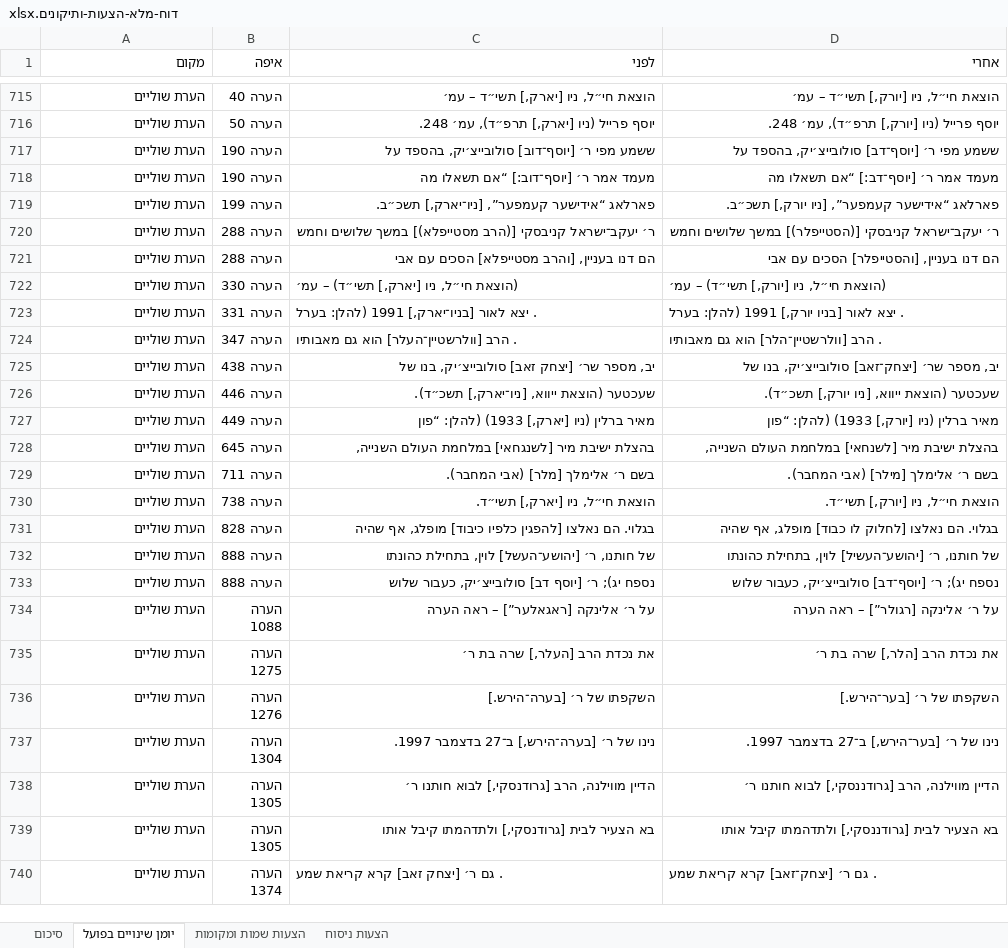
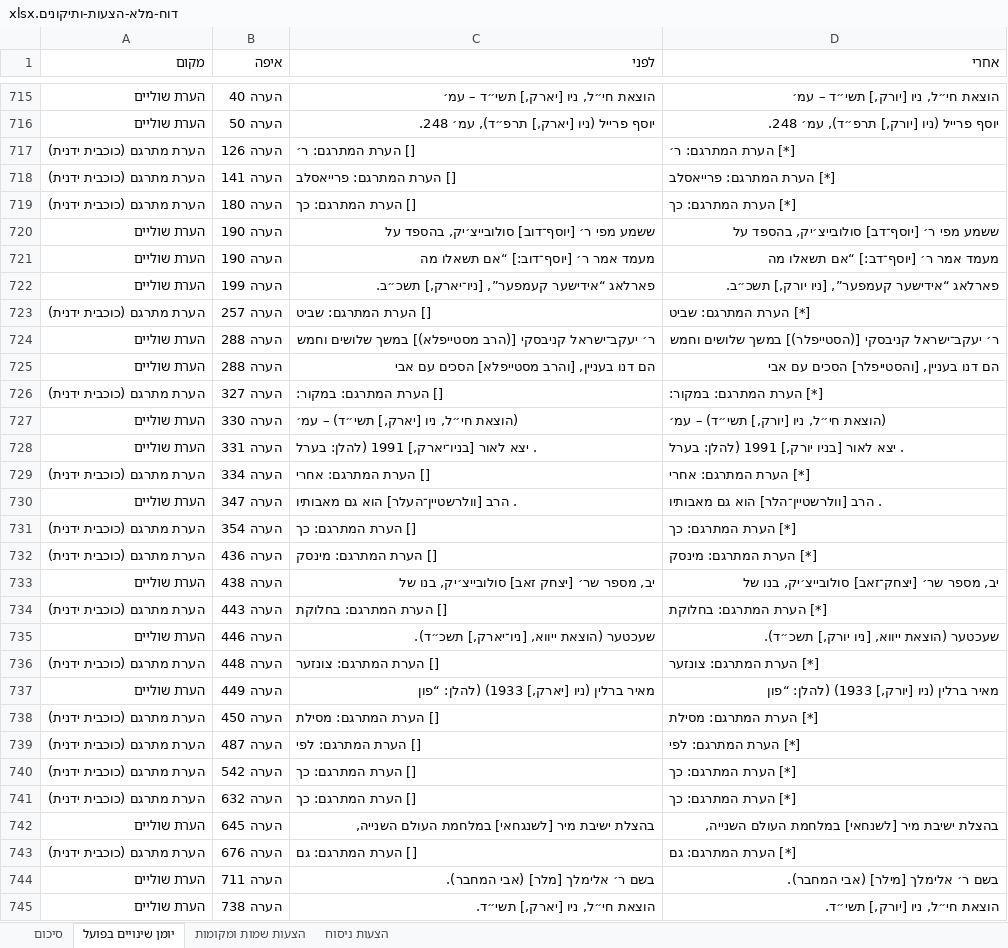
Before and after one commit to itamarlevi2016-cyber/ata, an Excel workbook: דוח-מלא-הצעות-ותיקונים.xlsx, sheet יומן שינויים בפועל, drawn as a sheet; only a part is shown, gaps mark what is left out; the shorter side is filled out with more unchanged rows; values as stored, in another font and other column widths than the file's, no borders; the diff covers the shown part only; the diff names each change by its address in the sheet, - before the commit and + after, or states it on an @@ line.

```diff
--- a/דוח-מלא-הצעות-ותיקונים.xlsx (sheet יומן שינויים בפועל)
+++ b/דוח-מלא-הצעות-ותיקונים.xlsx (sheet יומן שינויים בפועל)
+row 717: הערת מתרגם (כוכבית ידנית) | הערה 126 | [] הערת המתרגם: ר׳ | [*] הערת המתרגם: ר׳
+row 718: הערת מתרגם (כוכבית ידנית) | הערה 141 | [] הערת המתרגם: פרייאסלב | [*] הערת המתרגם: פרייאסלב
+row 719: הערת מתרגם (כוכבית ידנית) | הערה 180 | [] הערת המתרגם: כך | [*] הערת המתרגם: כך
+row 723: הערת מתרגם (כוכבית ידנית) | הערה 257 | [] הערת המתרגם: שביט | [*] הערת המתרגם: שביט
+row 726: הערת מתרגם (כוכבית ידנית) | הערה 327 | [] הערת המתרגם: במקור: | [*] הערת המתרגם: במקור:
+row 729: הערת מתרגם (כוכבית ידנית) | הערה 334 | [] הערת המתרגם: אחרי | [*] הערת המתרגם: אחרי
+row 731: הערת מתרגם (כוכבית ידנית) | הערה 354 | [] הערת המתרגם: כך | [*] הערת המתרגם: כך
+row 732: הערת מתרגם (כוכבית ידנית) | הערה 436 | [] הערת המתרגם: מינסק | [*] הערת המתרגם: מינסק
+row 734: הערת מתרגם (כוכבית ידנית) | הערה 443 | [] הערת המתרגם: בחלוקת | [*] הערת המתרגם: בחלוקת
+row 736: הערת מתרגם (כוכבית ידנית) | הערה 448 | [] הערת המתרגם: צונזער | [*] הערת המתרגם: צונזער
+row 738: הערת מתרגם (כוכבית ידנית) | הערה 450 | [] הערת המתרגם: מסילת | [*] הערת המתרגם: מסילת
+row 739: הערת מתרגם (כוכבית ידנית) | הערה 487 | [] הערת המתרגם: לפי | [*] הערת המתרגם: לפי
+row 740: הערת מתרגם (כוכבית ידנית) | הערה 542 | [] הערת המתרגם: כך | [*] הערת המתרגם: כך
+row 741: הערת מתרגם (כוכבית ידנית) | הערה 632 | [] הערת המתרגם: כך | [*] הערת המתרגם: כך
+row 743: הערת מתרגם (כוכבית ידנית) | הערה 676 | [] הערת המתרגם: גם | [*] הערת המתרגם: גם
```
Also changed, not shown: 60 added rows and 2 edited cells elsewhere in this sheet, sheet סיכום.
